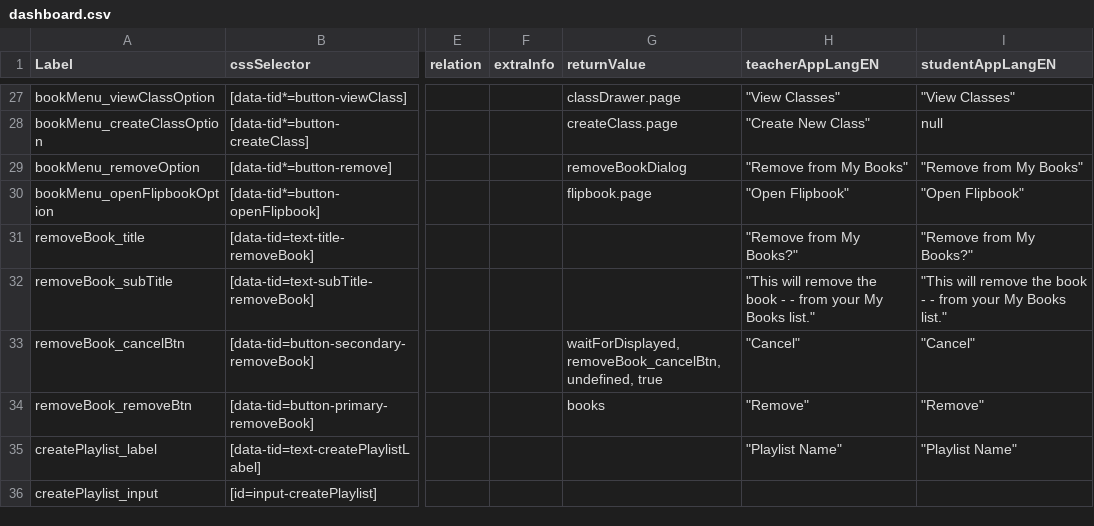
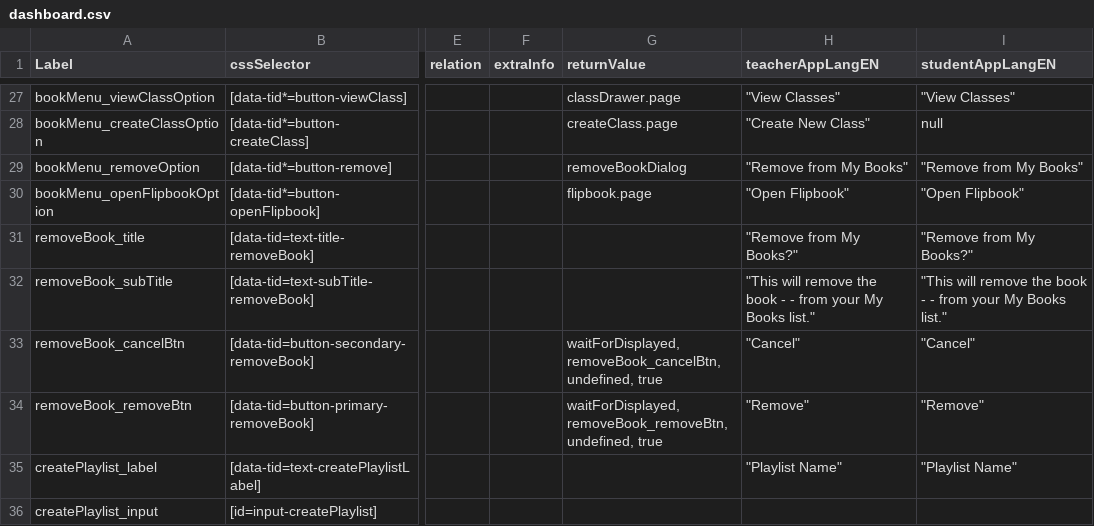
Before and after one commit to comproDLS-Engage/qa-dls-engage-v2, a CSV file: engageAutomation/testResources/selectors/engageExperienceApp/csv/dashboard.csv, drawn as a sheet; only a part is shown, gaps mark what is left out; the diff names each change by its address in the sheet, - before the commit and + after, or states it on an @@ line.

Commit message:
add book automation updates

```diff
--- a/engageAutomation/testResources/selectors/engageExperienceApp/csv/dashboard.csv
+++ b/engageAutomation/testResources/selectors/engageExperienceApp/csv/dashboard.csv
-G34 (returnValue): books
+G34 (returnValue): waitForDisplayed, removeBook_removeBtn, undefined, true
```
Also changed, not shown: 4 other files.
